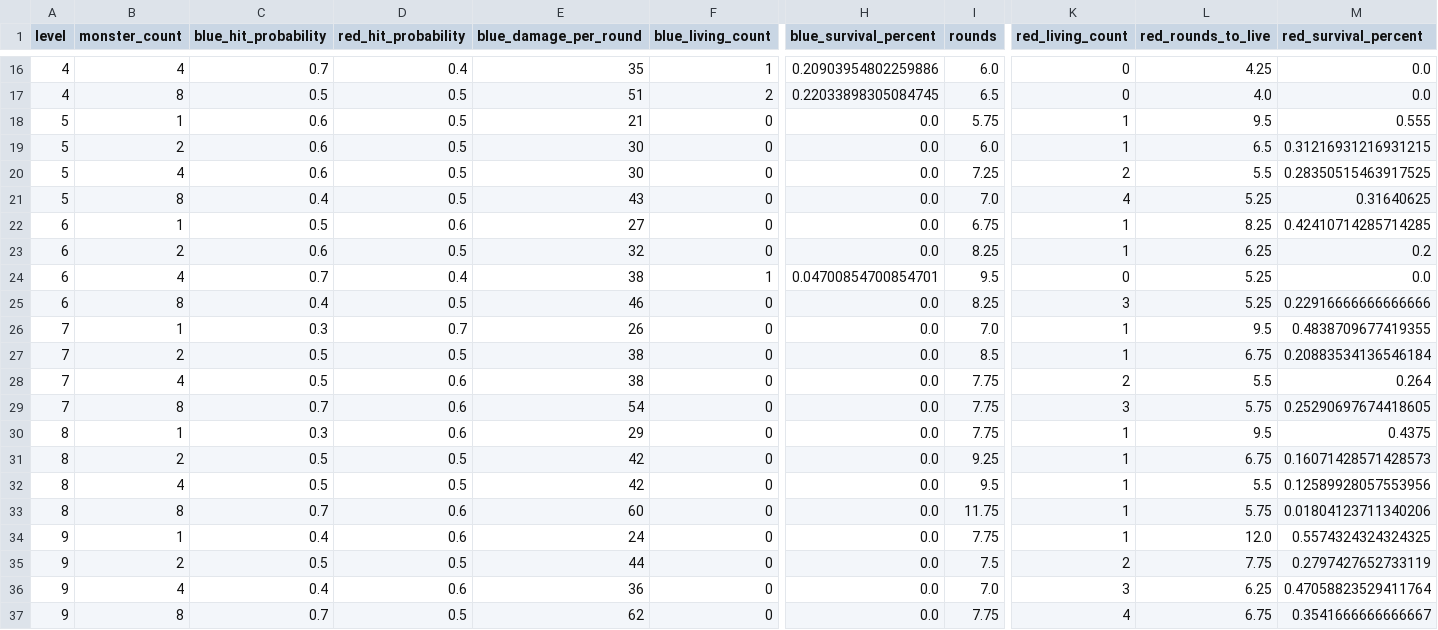
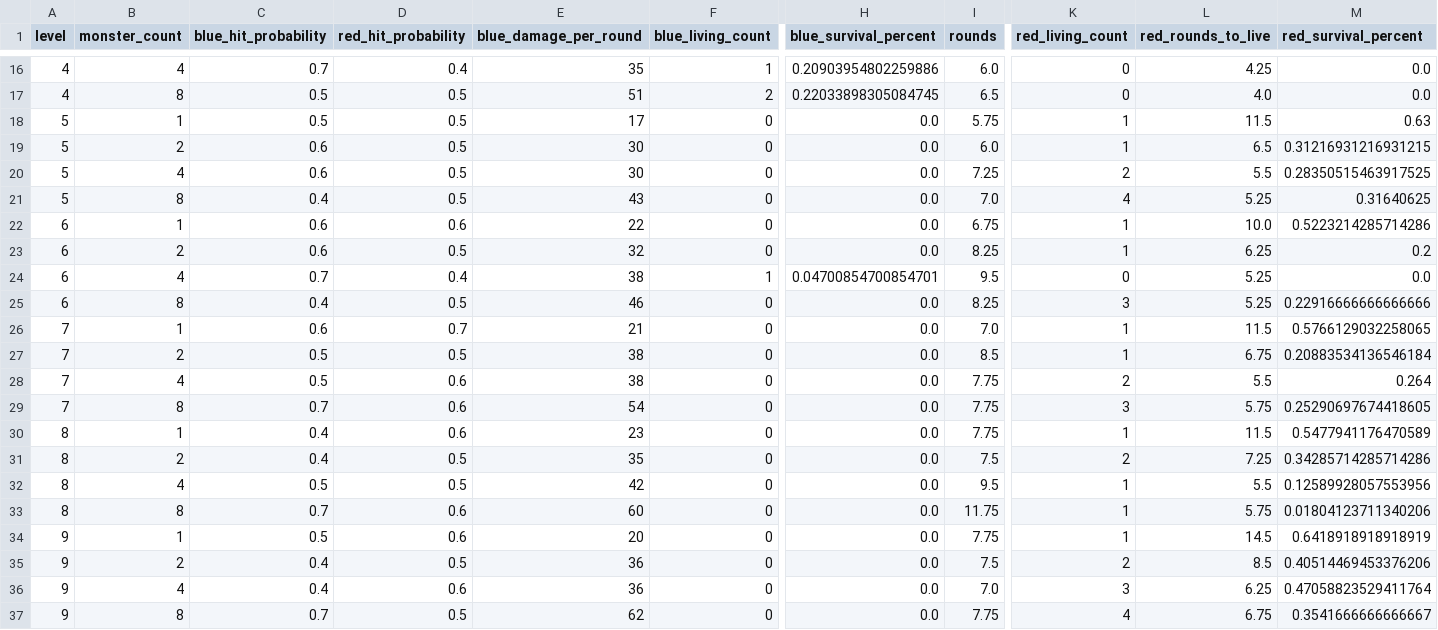
Before and after one commit to Vadskye/Rise, a CSV file: rust/combat_results/difficult_encounter.csv, drawn as a sheet; only a part is shown, gaps mark what is left out; the diff covers the shown part only; the diff names each change by its address in the sheet, - before the commit and + after, or states it on an @@ line.

Commit message:
buff high level monster defenses

```diff
--- a/rust/combat_results/difficult_encounter.csv
+++ b/rust/combat_results/difficult_encounter.csv
-C18 (blue_hit_probability): 0.6
+C18 (blue_hit_probability): 0.5
-E18 (blue_damage_per_round): 21
+E18 (blue_damage_per_round): 17
-L18 (red_rounds_to_live): 9.5
+L18 (red_rounds_to_live): 11.5
-M18 (red_survival_percent): 0.555
+M18 (red_survival_percent): 0.63
-C22 (blue_hit_probability): 0.5
+C22 (blue_hit_probability): 0.6
-E22 (blue_damage_per_round): 27
+E22 (blue_damage_per_round): 22
-L22 (red_rounds_to_live): 8.25
+L22 (red_rounds_to_live): 10.0
-M22 (red_survival_percent): 0.42410714285714285
+M22 (red_survival_percent): 0.5223214285714286
-C26 (blue_hit_probability): 0.3
+C26 (blue_hit_probability): 0.6
-E26 (blue_damage_per_round): 26
+E26 (blue_damage_per_round): 21
-L26 (red_rounds_to_live): 9.5
+L26 (red_rounds_to_live): 11.5
-M26 (red_survival_percent): 0.4838709677419355
+M26 (red_survival_percent): 0.5766129032258065
-C30 (blue_hit_probability): 0.3
+C30 (blue_hit_probability): 0.4
-E30 (blue_damage_per_round): 29
+E30 (blue_damage_per_round): 23
-L30 (red_rounds_to_live): 9.5
+L30 (red_rounds_to_live): 11.5
-M30 (red_survival_percent): 0.4375
+M30 (red_survival_percent): 0.5477941176470589
-C31 (blue_hit_probability): 0.5
+C31 (blue_hit_probability): 0.4
-E31 (blue_damage_per_round): 42
+E31 (blue_damage_per_round): 35
-I31 (rounds): 9.25
+I31 (rounds): 7.5
-K31 (red_living_count): 1
+K31 (red_living_count): 2
-L31 (red_rounds_to_live): 6.75
+L31 (red_rounds_to_live): 7.25
-M31 (red_survival_percent): 0.16071428571428573
+M31 (red_survival_percent): 0.34285714285714286
-C34 (blue_hit_probability): 0.4
+C34 (blue_hit_probability): 0.5
-E34 (blue_damage_per_round): 24
+E34 (blue_damage_per_round): 20
-L34 (red_rounds_to_live): 12.0
+L34 (red_rounds_to_live): 14.5
-M34 (red_survival_percent): 0.5574324324324325
+M34 (red_survival_percent): 0.6418918918918919
-C35 (blue_hit_probability): 0.5
+C35 (blue_hit_probability): 0.4
-E35 (blue_damage_per_round): 44
+E35 (blue_damage_per_round): 36
-L35 (red_rounds_to_live): 7.75
+L35 (red_rounds_to_live): 8.5
-M35 (red_survival_percent): 0.2797427652733119
+M35 (red_survival_percent): 0.40514469453376206
```
Also changed, not shown: 108 edited cells elsewhere in this file, rust/combat_results/standard_encounter.csv, 6 other files.
